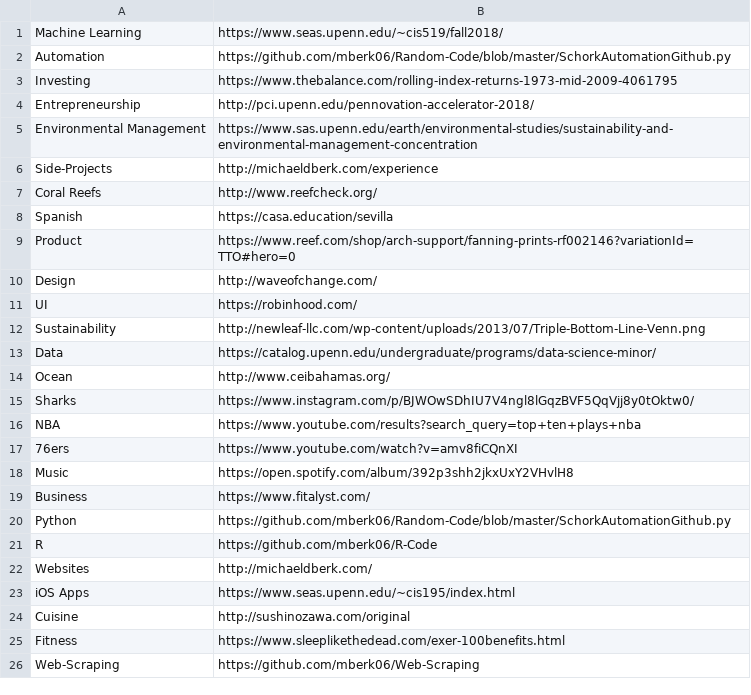
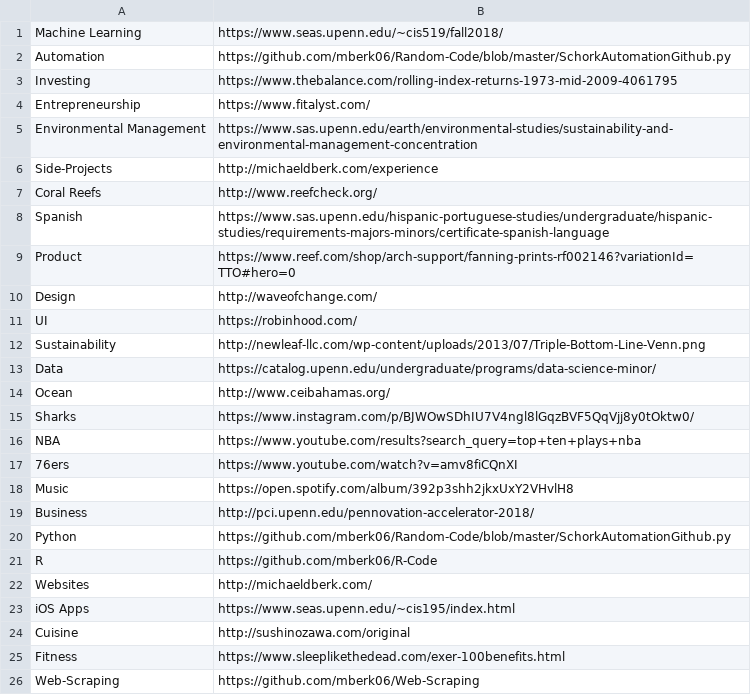
Before and after one commit to michael-berk/mberk06.github.io, a CSV file: wordcloud/word-links.csv, drawn as a sheet.

```diff
--- a/wordcloud/word-links.csv
+++ b/wordcloud/word-links.csv
@@ -3,3 +3,3 @@ Automation,https://github.com/mberk06/Random-Code/blob/master/SchorkAutomationGi
 Investing,https://www.thebalance.com/rolling-index-returns-1973-mid-2009-4061795
-Entrepreneurship,http://pci.upenn.edu/pennovation-accelerator-2018/
+Entrepreneurship,https://www.fitalyst.com/
 Environmental Management,https://www.sas.upenn.edu/earth/environmental-studies/sustainability-and-environmental-management-concentration
@@ -7,3 +7,3 @@ Side-Projects,http://michaeldberk.com/experience
 Coral Reefs,http://www.reefcheck.org/
-Spanish,https://casa.education/sevilla
+Spanish,https://www.sas.upenn.edu/hispanic-portuguese-studies/undergraduate/hispanic-studies/requirements-majors-minors/certificate-spanish-language
 Product,https://www.reef.com/shop/arch-support/fanning-prints-rf002146?variationId=TTO#hero=0
@@ -18,3 +18,3 @@ NBA,https://www.youtube.com/results?search_query=top+ten+plays+nba
 Music,https://open.spotify.com/album/392p3shh2jkxUxY2VHvlH8
-Business,https://www.fitalyst.com/
+Business,http://pci.upenn.edu/pennovation-accelerator-2018/
 Python,https://github.com/mberk06/Random-Code/blob/master/SchorkAutomationGithub.py
```
Also changed, not shown: 9 other files.
